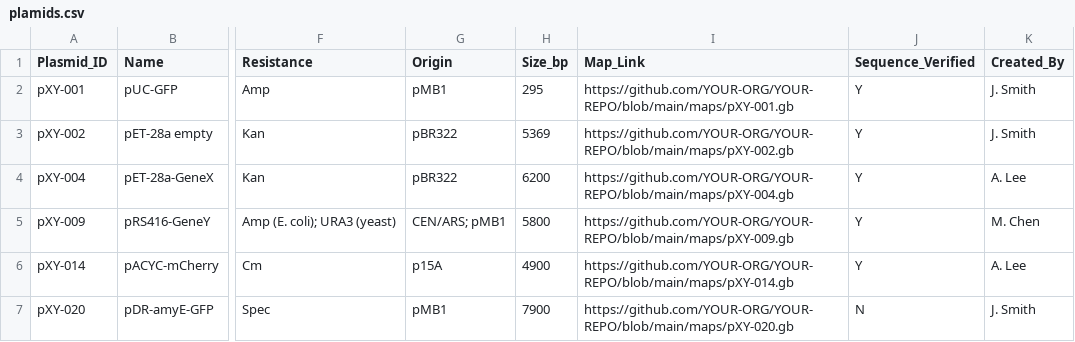
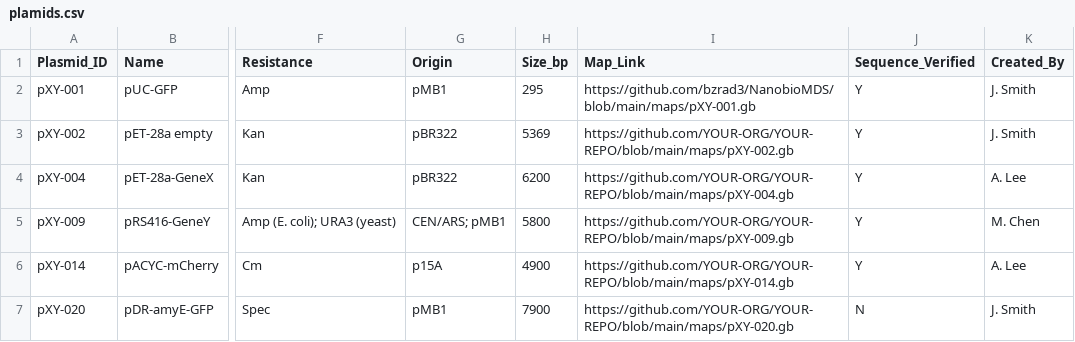
Before and after one commit to bzrad3/NanobioMDS, a CSV file: data/plamids.csv, drawn as a sheet; only a part is shown, gaps mark what is left out; the diff names each change by its address in the sheet, - before the commit and + after, or states it on an @@ line.

Commit message:
Fix repository links in plamids.csv
Updated links in plasmid data to point to the correct repository.

```diff
--- a/data/plamids.csv
+++ b/data/plamids.csv
-I2 (Map_Link): https://github.com/YOUR-ORG/YOUR-REPO/blob/main/maps/pXY-001.gb
+I2 (Map_Link): https://github.com/bzrad3/NanobioMDS/blob/main/maps/pXY-001.gb
```
